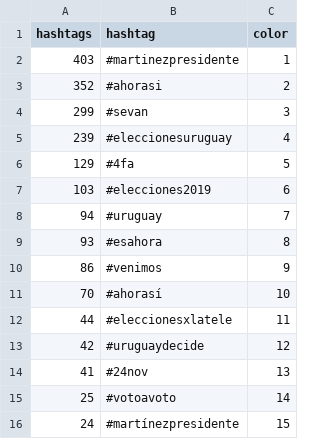
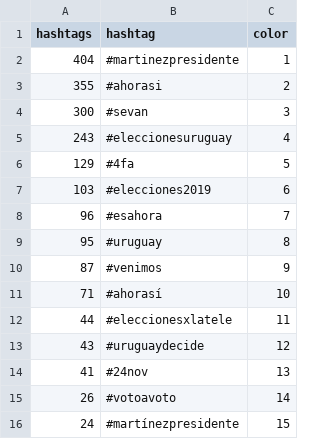
Before and after one commit to verdierdiego/analisis-sentimientos, a CSV file: balotaje/Actualizacion_Graficos/hashtags_balotaje.csv, drawn as a sheet.

```diff
--- a/balotaje/Actualizacion_Graficos/hashtags_balotaje.csv
+++ b/balotaje/Actualizacion_Graficos/hashtags_balotaje.csv
@@ -1,16 +1,16 @@
 hashtags,hashtag,color
-403,#martinezpresidente,1
-352,#ahorasi,2
-299,#sevan,3
-239,#eleccionesuruguay,4
+404,#martinezpresidente,1
+355,#ahorasi,2
+300,#sevan,3
+243,#eleccionesuruguay,4
 129,#4fa,5
 103,#elecciones2019,6
-94,#uruguay,7
-93,#esahora,8
-86,#venimos,9
-70,#ahorasí,10
+96,#esahora,7
+95,#uruguay,8
+87,#venimos,9
+71,#ahorasí,10
 44,#eleccionesxlatele,11
-42,#uruguaydecide,12
+43,#uruguaydecide,12
 41,#24nov,13
-25,#votoavoto,14
+26,#votoavoto,14
 24,#martínezpresidente,15
```
Also changed, not shown: balotaje/Actualizacion_Graficos/PRUEBA1.CSV, balotaje/Actualizacion_Graficos/hora_balotaje.csv, 8 other files.
